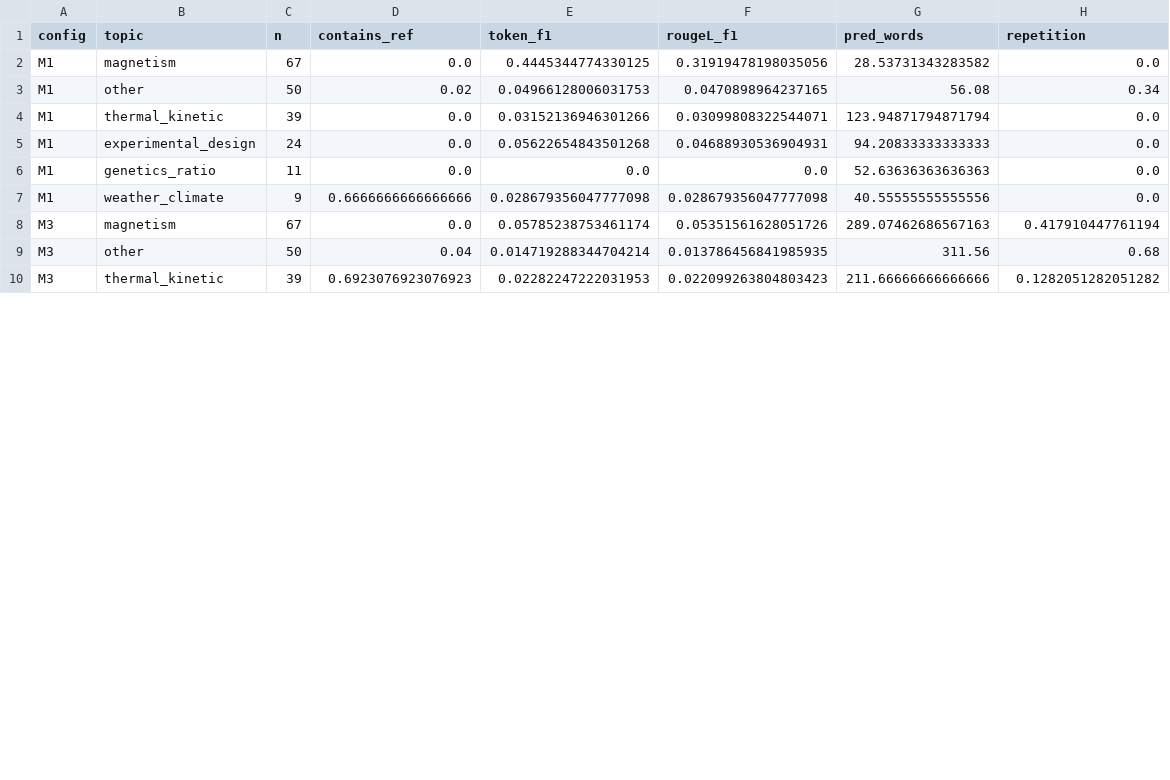
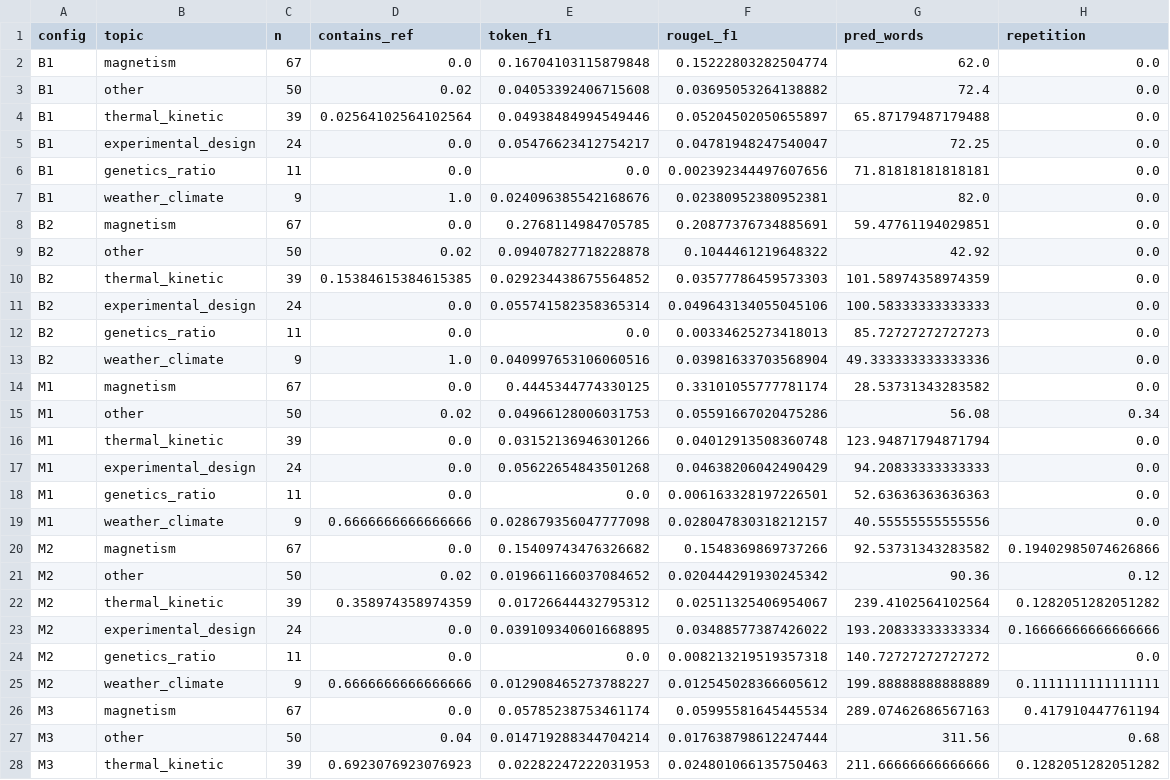
Before and after one commit to T-h-e-A-I/ML-Project, a CSV file: data/eval/posthoc/topic_breakdown.csv, drawn as a sheet; only a part is shown; the diff covers the shown part only.

```diff
--- a/data/eval/posthoc/topic_breakdown.csv
+++ b/data/eval/posthoc/topic_breakdown.csv
@@ -1,10 +1,28 @@
 config,topic,n,contains_ref,token_f1,rougeL_f1,pred_words,repetition
-M1,magnetism,67,0.0,0.4445344774330125,0.31919478198035056,28.53731343283582,0.0
-M1,other,50,0.02,0.04966128006031753,0.0470898964237165,56.08,0.34
-M1,thermal_kinetic,39,0.0,0.03152136946301266,0.03099808322544071,123.94871794871794,0.0
-M1,experimental_design,24,0.0,0.05622654843501268,0.04688930536904931,94.20833333333333,0.0
-M1,genetics_ratio,11,0.0,0.0,0.0,52.63636363636363,0.0
-M1,weather_climate,9,0.6666666666666666,0.028679356047777098,0.028679356047777098,40.55555555555556,0.0
-M3,magnetism,67,0.0,0.05785238753461174,0.05351561628051726,289.07462686567163,0.417910447761194
-M3,other,50,0.04,0.014719288344704214,0.013786456841985935,311.56,0.68
-M3,thermal_kinetic,39,0.6923076923076923,0.02282247222031953,0.022099263804803423,211.66666666666666,0.1282051282051282
+B1,magnetism,67,0.0,0.16704103115879848,0.15222803282504774,62.0,0.0
+B1,other,50,0.02,0.04053392406715608,0.03695053264138882,72.4,0.0
+B1,thermal_kinetic,39,0.02564102564102564,0.04938484994549446,0.05204502050655897,65.87179487179488,0.0
+B1,experimental_design,24,0.0,0.05476623412754217,0.04781948247540047,72.25,0.0
+B1,genetics_ratio,11,0.0,0.0,0.002392344497607656,71.81818181818181,0.0
+B1,weather_climate,9,1.0,0.024096385542168676,0.02380952380952381,82.0,0.0
+B2,magnetism,67,0.0,0.2768114984705785,0.20877376734885691,59.47761194029851,0.0
+B2,other,50,0.02,0.09407827718228878,0.1044461219648322,42.92,0.0
+B2,thermal_kinetic,39,0.15384615384615385,0.029234438675564852,0.03577786459573303,101.58974358974359,0.0
+B2,experimental_design,24,0.0,0.055741582358365314,0.049643134055045106,100.58333333333333,0.0
+B2,genetics_ratio,11,0.0,0.0,0.00334625273418013,85.72727272727273,0.0
+B2,weather_climate,9,1.0,0.040997653106060516,0.03981633703568904,49.333333333333336,0.0
+M1,magnetism,67,0.0,0.4445344774330125,0.33101055777781174,28.53731343283582,0.0
+M1,other,50,0.02,0.04966128006031753,0.05591667020475286,56.08,0.34
+M1,thermal_kinetic,39,0.0,0.03152136946301266,0.04012913508360748,123.94871794871794,0.0
+M1,experimental_design,24,0.0,0.05622654843501268,0.04638206042490429,94.20833333333333,0.0
+M1,genetics_ratio,11,0.0,0.0,0.006163328197226501,52.63636363636363,0.0
+M1,weather_climate,9,0.6666666666666666,0.028679356047777098,0.028047830318212157,40.55555555555556,0.0
+M2,magnetism,67,0.0,0.15409743476326682,0.1548369869737266,92.53731343283582,0.19402985074626866
+M2,other,50,0.02,0.019661166037084652,0.020444291930245342,90.36,0.12
+M2,thermal_kinetic,39,0.358974358974359,0.01726644432795312,0.02511325406954067,239.4102564102564,0.1282051282051282
+M2,experimental_design,24,0.0,0.039109340601668895,0.03488577387426022,193.20833333333334,0.16666666666666666
+M2,genetics_ratio,11,0.0,0.0,0.008213219519357318,140.72727272727272,0.0
+M2,weather_climate,9,0.6666666666666666,0.012908465273788227,0.012545028366605612,199.88888888888889,0.1111111111111111
+M3,magnetism,67,0.0,0.05785238753461174,0.05995581645445534,289.07462686567163,0.417910447761194
+M3,other,50,0.04,0.014719288344704214,0.017638798612247444,311.56,0.68
+M3,thermal_kinetic,39,0.6923076923076923,0.02282247222031953,0.024801066135750463,211.66666666666666,0.1282051282051282
```
Also changed, not shown: 3 edited cells elsewhere in this file, data/eval/posthoc/posthoc_summary.csv, data/eval/posthoc/question_metrics_M1.csv, 24 other files.
